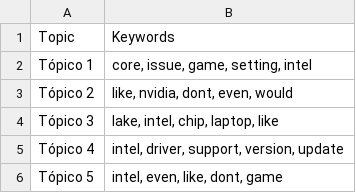
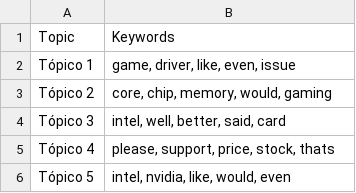
Before and after one commit to Ricardouchub/Proyecto-mlops-automl-reddit, a CSV file: data/topic_keywords.csv, drawn as a sheet.

```diff
--- a/data/topic_keywords.csv
+++ b/data/topic_keywords.csv
@@ -1,6 +1,6 @@
 Topic,Keywords
-Tópico 1,"core, issue, game, setting, intel"
-Tópico 2,"like, nvidia, dont, even, would"
-Tópico 3,"lake, intel, chip, laptop, like"
-Tópico 4,"intel, driver, support, version, update"
-Tópico 5,"intel, even, like, dont, game"
+Tópico 1,"game, driver, like, even, issue"
+Tópico 2,"core, chip, memory, would, gaming"
+Tópico 3,"intel, well, better, said, card"
+Tópico 4,"please, support, price, stock, thats"
+Tópico 5,"intel, nvidia, like, would, even"
```
Also changed, not shown: 3 other files.
